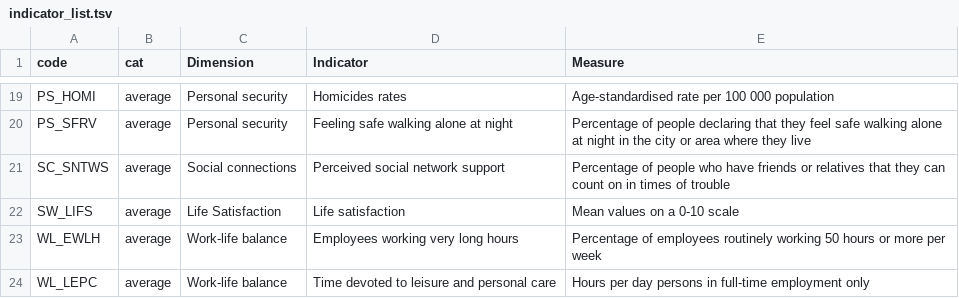
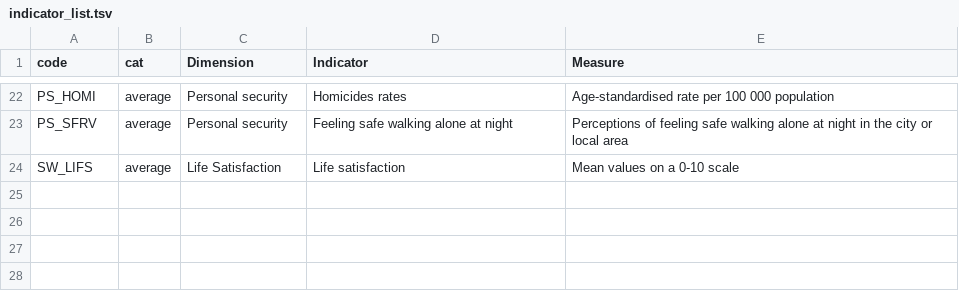
Before and after one commit to gitvfd/ho-is-li-in-st, a TSV file: data/indicator_list.tsv, drawn as a sheet; only a part is shown, gaps mark what is left out; the diff covers the shown part only.

```diff
--- a/data/indicator_list.tsv
+++ b/data/indicator_list.tsv
@@ -20,5 +23,2 @@ PS_HOMI	average	Personal security	Homicides rates	Age-standardised rate  per 100
-PS_SFRV	average	Personal security	Feeling safe walking alone at night	Percentage of people declaring that they feel safe walking alone at night in the city or area where they live
-SC_SNTWS	average	Social connections	Perceived social network support	Percentage of people who have friends or relatives that they can count on in times of trouble
+PS_SFRV	average	Personal security	Feeling safe walking alone at night	Perceptions of feeling safe walking alone at night in the city or local area
 SW_LIFS	average	Life Satisfaction	Life satisfaction	Mean values on a 0-10 scale
-WL_EWLH	average	Work-life balance	Employees working very long hours	Percentage of employees routinely working 50 hours or more per week
-WL_LEPC	average	Work-life balance	Time devoted to leisure and personal care	Hours per day  persons in full-time employment only
```
Also changed, not shown: 15 added rows, 13 removed rows and 4 edited cells elsewhere in this file, data/dimension_list.csv, data/relationship.tsv, 15 other files.
